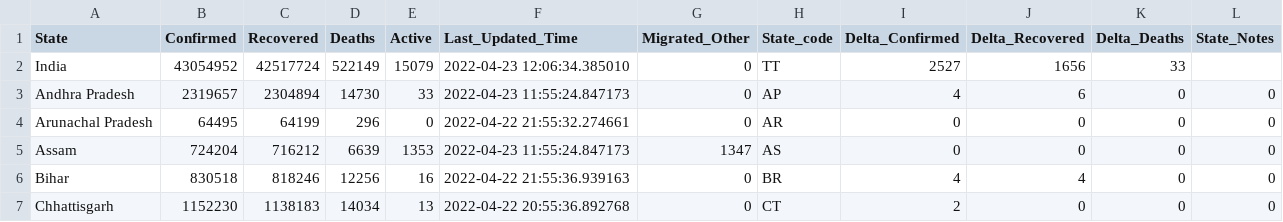
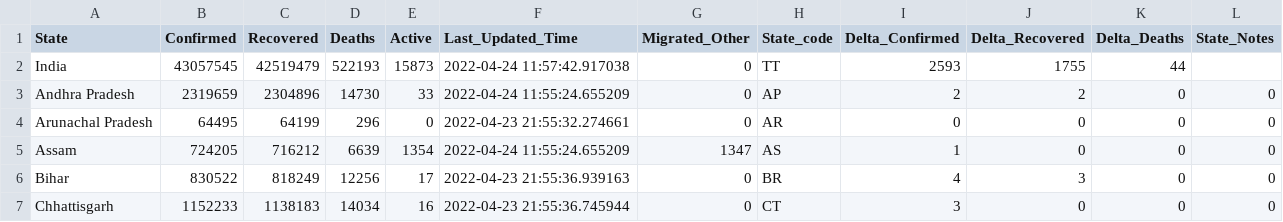
Before and after one commit to incovid19/data, a CSV file: csv/latest/state_wise.csv, drawn as a sheet; only a part is shown; the diff covers the shown part only.

```diff
--- a/csv/latest/state_wise.csv
+++ b/csv/latest/state_wise.csv
@@ -1,7 +1,7 @@
 State,Confirmed,Recovered,Deaths,Active,Last_Updated_Time,Migrated_Other,State_code,Delta_Confirmed,Delta_Recovered,Delta_Deaths,State_Notes
-India,43054952,42517724,522149,15079,2022-04-23 12:06:34.385010,0,TT,2527,1656,33,
-Andhra Pradesh,2319657,2304894,14730,33,2022-04-23 11:55:24.847173,0,AP,4,6,0,0
-Arunachal Pradesh,64495,64199,296,0,2022-04-22 21:55:32.274661,0,AR,0,0,0,0
-Assam,724204,716212,6639,1353,2022-04-23 11:55:24.847173,1347,AS,0,0,0,0
-Bihar,830518,818246,12256,16,2022-04-22 21:55:36.939163,0,BR,4,4,0,0
-Chhattisgarh,1152230,1138183,14034,13,2022-04-22 20:55:36.892768,0,CT,2,0,0,0
+India,43057545,42519479,522193,15873,2022-04-24 11:57:42.917038,0,TT,2593,1755,44,
+Andhra Pradesh,2319659,2304896,14730,33,2022-04-24 11:55:24.655209,0,AP,2,2,0,0
+Arunachal Pradesh,64495,64199,296,0,2022-04-23 21:55:32.274661,0,AR,0,0,0,0
+Assam,724205,716212,6639,1354,2022-04-24 11:55:24.655209,1347,AS,1,0,0,0
+Bihar,830522,818249,12256,17,2022-04-23 21:55:36.939163,0,BR,4,3,0,0
+Chhattisgarh,1152233,1138183,14034,16,2022-04-23 21:55:36.745944,0,CT,3,0,0,0
```
Also changed, not shown: 172 edited cells elsewhere in this file, csv/latest/case_time_series.csv, csv/latest/district_wise.csv, 44 other files.
